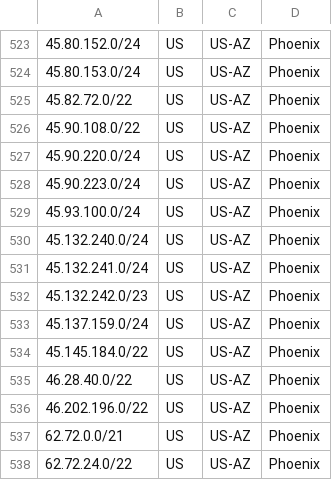
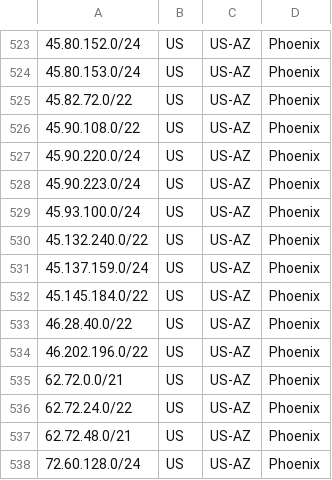
Before and after one commit to hostinger/geofeed, a CSV file: geofeed.csv, drawn as a sheet; only a part is shown, gaps mark what is left out; the shorter side is filled out with more unchanged rows.

Commit message:
Update geofeed.csv

```diff
--- a/geofeed.csv
+++ b/geofeed.csv
@@ -529,5 +529,3 @@
 45.93.100.0/24,US,US-AZ,Phoenix,
-45.132.240.0/24,US,US-AZ,Phoenix,
-45.132.241.0/24,US,US-AZ,Phoenix,
-45.132.242.0/23,US,US-AZ,Phoenix,
+45.132.240.0/22,US,US-AZ,Phoenix,
 45.137.159.0/24,US,US-AZ,Phoenix,
```
